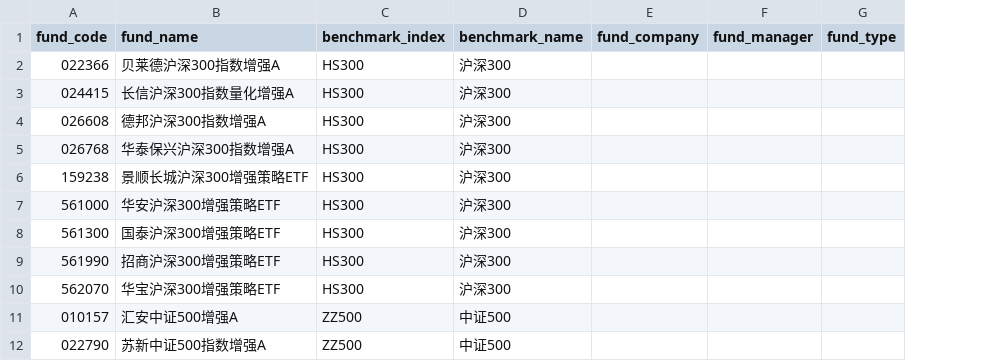
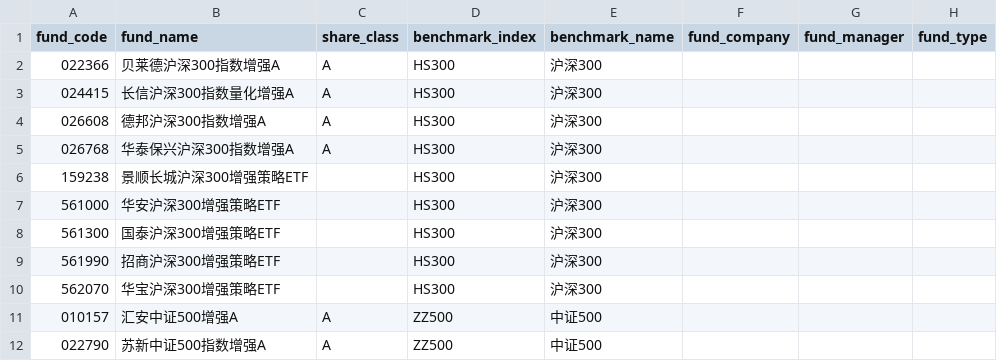
Before and after one commit to Cleo-Zou/Quantitative-Research-System, a CSV file: output/fund_verification_report.csv, drawn as a sheet; only a part is shown; the diff names each change by its address in the sheet, - before the commit and + after, or states it on an @@ line.

```diff
--- a/output/fund_verification_report.csv
+++ b/output/fund_verification_report.csv
+column C (share_class), rows 2-12: A | A | A | A |  |  |  |  |  | A | A
```
Also changed, not shown: 5 other files.
